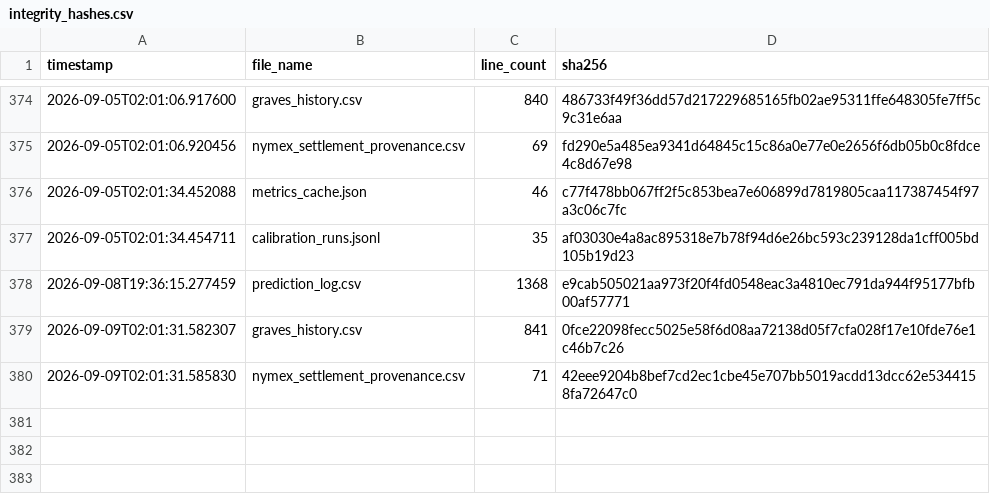
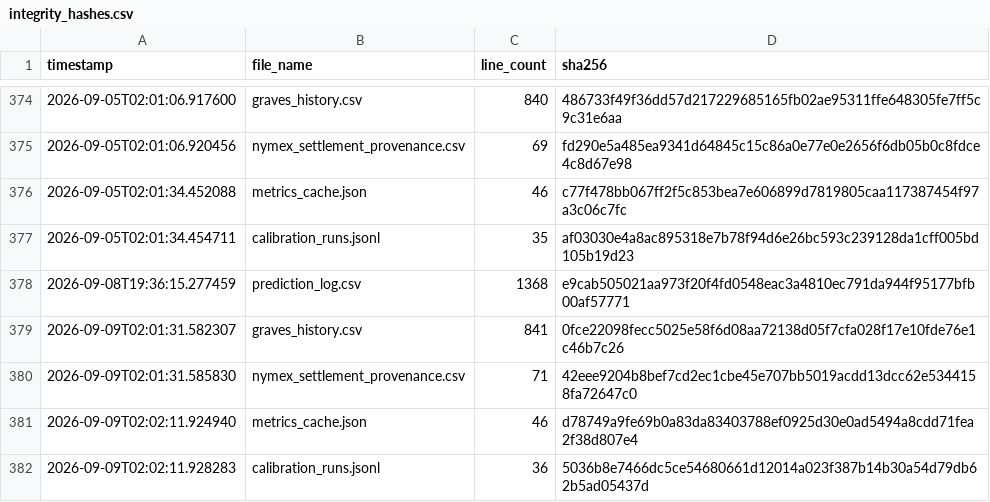
Before and after one commit to armaanmoosani/rbob-ho-fuel-tracker, a CSV file: data/integrity_hashes.csv, drawn as a sheet; only a part is shown, gaps mark what is left out.

```diff
--- a/data/integrity_hashes.csv
+++ b/data/integrity_hashes.csv
@@ -380 +380,3 @@ timestamp,file_name,line_count,sha256
 2026-09-09T02:01:31.585830,nymex_settlement_provenance.csv,71,42eee9204b8bef7cd2ec1cbe45e707bb5019acdd13dcc62e5344158fa72647c0
+2026-09-09T02:02:11.924940,metrics_cache.json,46,d78749a9fe69b0a83da83403788ef0925d30e0ad5494a8cdd71fea2f38d807e4
+2026-09-09T02:02:11.928283,calibration_runs.jsonl,36,5036b8e7466dc5ce54680661d12014a023f387b14b30a54d79db62b5ad05437d
```
Also changed, not shown: 2 other files.
